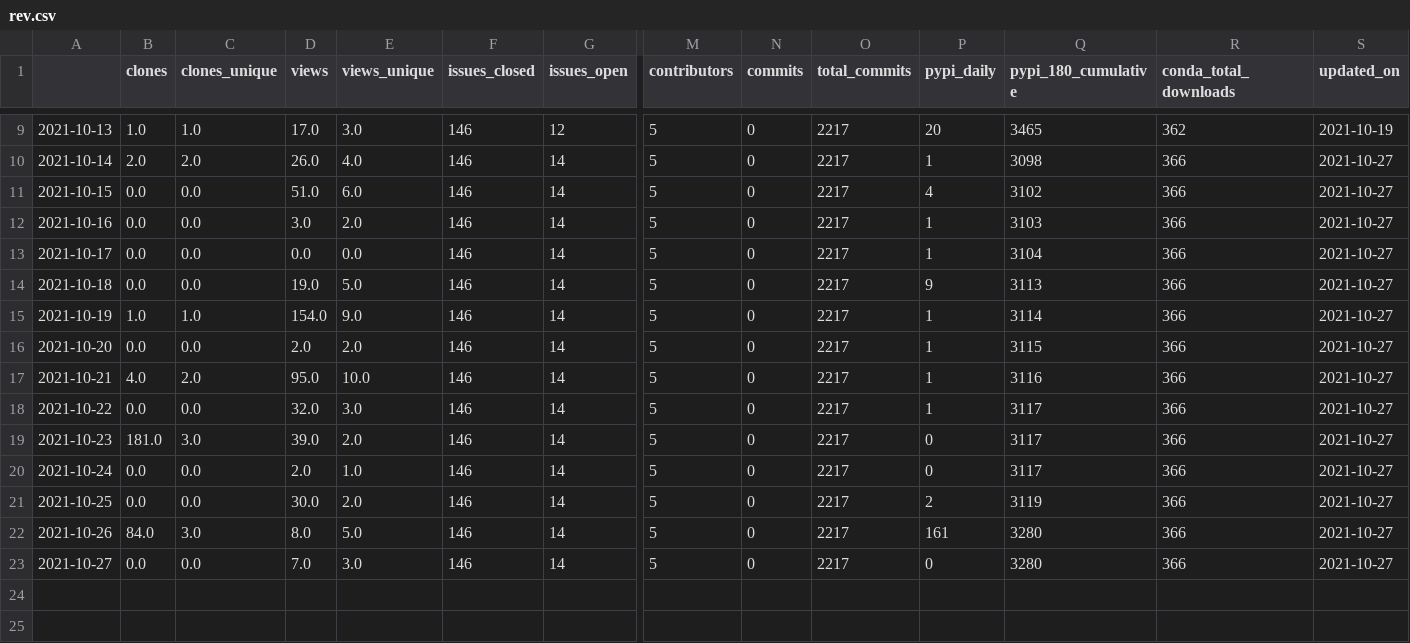
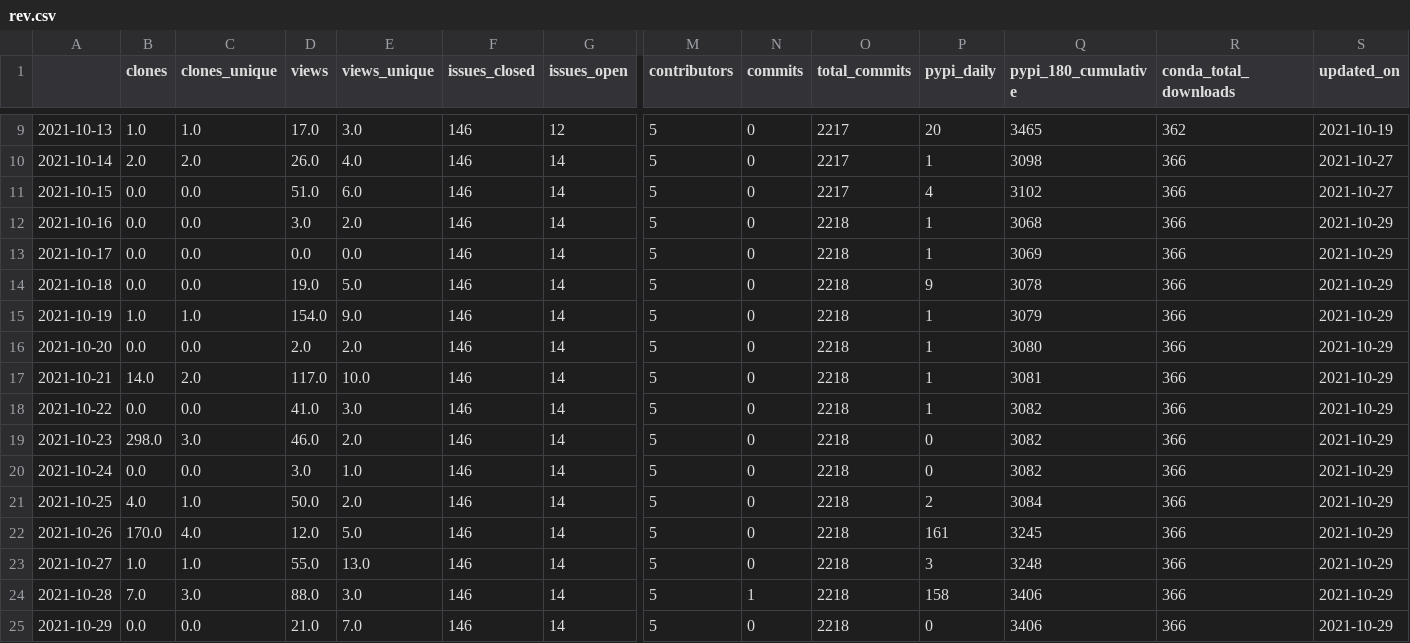
Before and after one commit to NREL/osos, a CSV file: data/rev.csv, drawn as a sheet; only a part is shown, gaps mark what is left out; rows hold the shown columns only; the diff names each change by its address in the sheet, - before the commit and + after, or states it on an @@ line.

Commit message:
update osos data

```diff
--- a/data/rev.csv
+++ b/data/rev.csv
-O12:O23 (total_commits): 2217
+O12:O23 (total_commits): 2218
-Q12 (pypi_180_cumulative): 3103
+Q12 (pypi_180_cumulative): 3068
-S12:S23 (updated_on): 2021-10-27
+S12:S23 (updated_on): 2021-10-29
-Q13 (pypi_180_cumulative): 3104
+Q13 (pypi_180_cumulative): 3069
-Q14 (pypi_180_cumulative): 3113
+Q14 (pypi_180_cumulative): 3078
-Q15 (pypi_180_cumulative): 3114
+Q15 (pypi_180_cumulative): 3079
-Q16 (pypi_180_cumulative): 3115
+Q16 (pypi_180_cumulative): 3080
-B17 (clones): 4.0
+B17 (clones): 14.0
-D17 (views): 95.0
+D17 (views): 117.0
-Q17 (pypi_180_cumulative): 3116
+Q17 (pypi_180_cumulative): 3081
-D18 (views): 32.0
+D18 (views): 41.0
-Q18:Q20 (pypi_180_cumulative): 3117
+Q18:Q20 (pypi_180_cumulative): 3082
-B19 (clones): 181.0
+B19 (clones): 298.0
-D19 (views): 39.0
+D19 (views): 46.0
-D20 (views): 2.0
+D20 (views): 3.0
-B21 (clones): 0.0
+B21 (clones): 4.0
-C21 (clones_unique): 0.0
+C21 (clones_unique): 1.0
-D21 (views): 30.0
+D21 (views): 50.0
-Q21 (pypi_180_cumulative): 3119
+Q21 (pypi_180_cumulative): 3084
-B22 (clones): 84.0
+B22 (clones): 170.0
-C22 (clones_unique): 3.0
+C22 (clones_unique): 4.0
-D22 (views): 8.0
+D22 (views): 12.0
-Q22 (pypi_180_cumulative): 3280
+Q22 (pypi_180_cumulative): 3245
-B23 (clones): 0.0
+B23 (clones): 1.0
-C23 (clones_unique): 0.0
+C23 (clones_unique): 1.0
-D23 (views): 7.0
+D23 (views): 55.0
-E23 (views_unique): 3.0
+E23 (views_unique): 13.0
-P23 (pypi_daily): 0
+P23 (pypi_daily): 3
-Q23 (pypi_180_cumulative): 3280
+Q23 (pypi_180_cumulative): 3248
+row 24: 2021-10-28 | 7.0 | 3.0 | 88.0 | 3.0 | 146 | 14 | 5 | 1 | 2218 | 158 | 3406 | 366 | 2021-10-29
+row 25: 2021-10-29 | 0.0 | 0.0 | 21.0 | 7.0 | 146 | 14 | 5 | 0 | 2218 | 0 | 3406 | 366 | 2021-10-29
```
Also changed, not shown: data/cloud_fs.csv, data/nrwal.csv, 8 other files.
